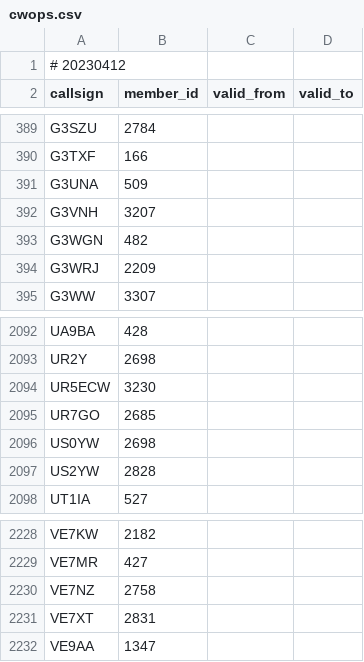
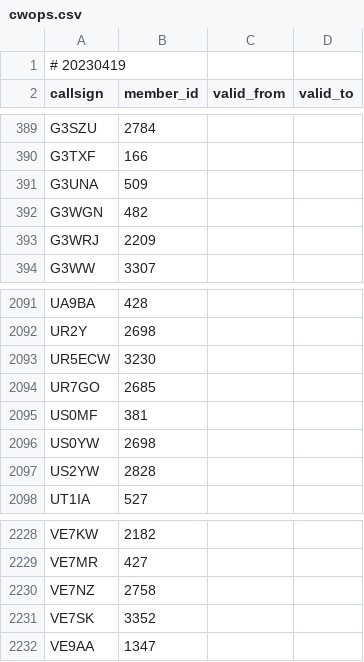
Before and after one commit to foldynl/hamradio-membeship-lists, a CSV file: lists/cwops.csv, drawn as a sheet; only a part is shown, gaps mark what is left out.

```diff
--- a/lists/cwops.csv
+++ b/lists/cwops.csv
@@ -1,2 +1,2 @@
-# 20230412
+# 20230419
 callsign,member_id,valid_from,valid_to
@@ -391,3 +391,2 @@ G3TXF,166,,
 G3UNA,509,,
-G3VNH,3207,,
 G3WGN,482,,
@@ -2095,2 +2094,3 @@ UR5ECW,3230,,
 UR7GO,2685,,
+US0MF,381,,
 US0YW,2698,,
@@ -2230,3 +2230,3 @@ VE7MR,427,,
 VE7NZ,2758,,
-VE7XT,2831,,
+VE7SK,3352,,
 VE9AA,1347,,
```
Also changed, not shown: lists/a1club.csv, lists/content.csv, 13 other files.
